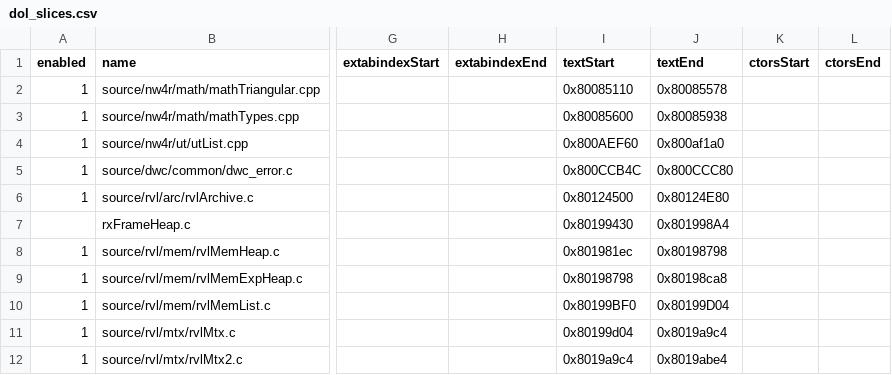
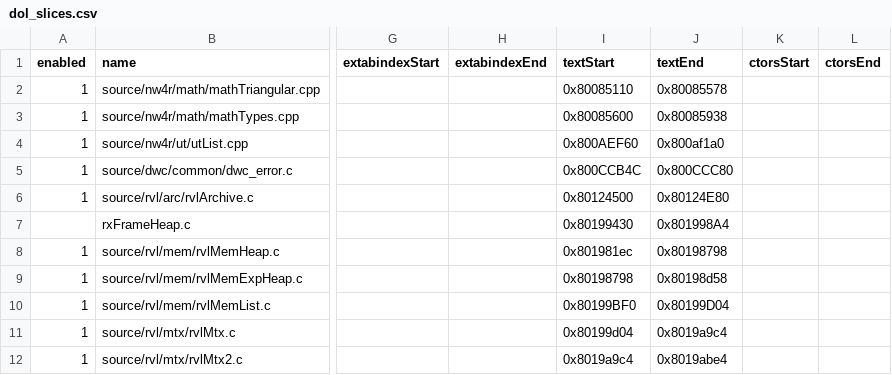
Before and after one commit to riidefi/mkw, a CSV file: pack/dol_slices.csv, drawn as a sheet; only a part is shown, gaps mark what is left out; the diff names each change by its address in the sheet, - before the commit and + after, or states it on an @@ line.

```diff
--- a/pack/dol_slices.csv
+++ b/pack/dol_slices.csv
-J9 (textEnd): 0x80198ca8
+J9 (textEnd): 0x80198d58
```
Also changed, not shown: 5 other files.
